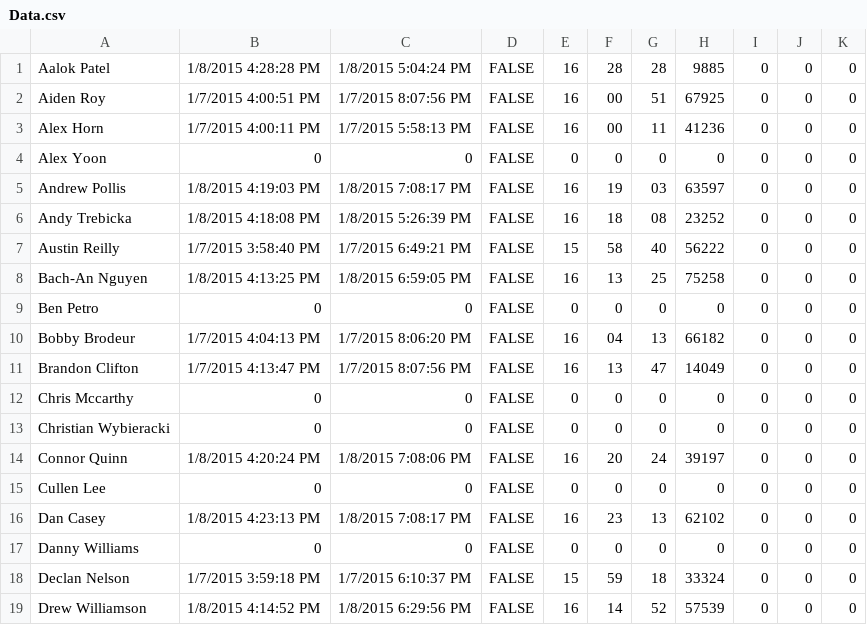
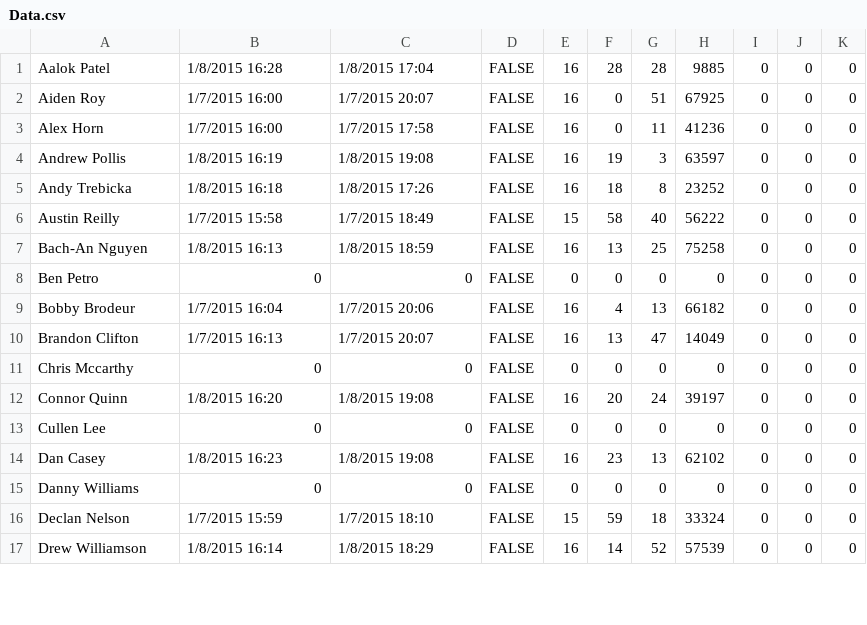
Before and after one commit to prifken/3958attendance, a CSV file: Data/Data.csv, drawn as a sheet; only a part is shown; the diff covers the shown part only.

Commit message:
Removed Students, Updated Walker

```diff
--- a/Data/Data.csv
+++ b/Data/Data.csv
@@ -1,19 +1,17 @@
-Aalok Patel,1/8/2015 4:28:28 PM,1/8/2015 5:04:24 PM,FALSE,16,28,28,9885,0,0,0
-Aiden Roy,1/7/2015 4:00:51 PM,1/7/2015 8:07:56 PM,FALSE,16,00,51,67925,0,0,0
-Alex Horn,1/7/2015 4:00:11 PM,1/7/2015 5:58:13 PM,FALSE,16,00,11,41236,0,0,0
-Alex Yoon,0,0,FALSE,0,0,0,0,0,0,0
-Andrew Pollis,1/8/2015 4:19:03 PM,1/8/2015 7:08:17 PM,FALSE,16,19,03,63597,0,0,0
-Andy Trebicka,1/8/2015 4:18:08 PM,1/8/2015 5:26:39 PM,FALSE,16,18,08,23252,0,0,0
-Austin Reilly,1/7/2015 3:58:40 PM,1/7/2015 6:49:21 PM,FALSE,15,58,40,56222,0,0,0
-Bach-An Nguyen,1/8/2015 4:13:25 PM,1/8/2015 6:59:05 PM,FALSE,16,13,25,75258,0,0,0
+Aalok Patel,1/8/2015 16:28,1/8/2015 17:04,FALSE,16,28,28,9885,0,0,0
+Aiden Roy,1/7/2015 16:00,1/7/2015 20:07,FALSE,16,0,51,67925,0,0,0
+Alex Horn,1/7/2015 16:00,1/7/2015 17:58,FALSE,16,0,11,41236,0,0,0
+Andrew Pollis,1/8/2015 16:19,1/8/2015 19:08,FALSE,16,19,3,63597,0,0,0
+Andy Trebicka,1/8/2015 16:18,1/8/2015 17:26,FALSE,16,18,8,23252,0,0,0
+Austin Reilly,1/7/2015 15:58,1/7/2015 18:49,FALSE,15,58,40,56222,0,0,0
+Bach-An Nguyen,1/8/2015 16:13,1/8/2015 18:59,FALSE,16,13,25,75258,0,0,0
 Ben  Petro,0,0,FALSE,0,0,0,0,0,0,0
-Bobby Brodeur,1/7/2015 4:04:13 PM,1/7/2015 8:06:20 PM,FALSE,16,04,13,66182,0,0,0
-Brandon Clifton,1/7/2015 4:13:47 PM,1/7/2015 8:07:56 PM,FALSE,16,13,47,14049,0,0,0
+Bobby Brodeur,1/7/2015 16:04,1/7/2015 20:06,FALSE,16,4,13,66182,0,0,0
+Brandon Clifton,1/7/2015 16:13,1/7/2015 20:07,FALSE,16,13,47,14049,0,0,0
 Chris Mccarthy,0,0,FALSE,0,0,0,0,0,0,0
-Christian Wybieracki,0,0,FALSE,0,0,0,0,0,0,0
-Connor Quinn,1/8/2015 4:20:24 PM,1/8/2015 7:08:06 PM,FALSE,16,20,24,39197,0,0,0
+Connor Quinn,1/8/2015 16:20,1/8/2015 19:08,FALSE,16,20,24,39197,0,0,0
 Cullen Lee,0,0,FALSE,0,0,0,0,0,0,0
-Dan Casey,1/8/2015 4:23:13 PM,1/8/2015 7:08:17 PM,FALSE,16,23,13,62102,0,0,0
+Dan Casey,1/8/2015 16:23,1/8/2015 19:08,FALSE,16,23,13,62102,0,0,0
 Danny Williams,0,0,FALSE,0,0,0,0,0,0,0
-Declan Nelson,1/7/2015 3:59:18 PM,1/7/2015 6:10:37 PM,FALSE,15,59,18,33324,0,0,0
-Drew Williamson,1/8/2015 4:14:52 PM,1/8/2015 6:29:56 PM,FALSE,16,14,52,57539,0,0,0
+Declan Nelson,1/7/2015 15:59,1/7/2015 18:10,FALSE,15,59,18,33324,0,0,0
+Drew Williamson,1/8/2015 16:14,1/8/2015 18:29,FALSE,16,14,52,57539,0,0,0
```
Also changed, not shown: 1 removed row and 56 edited cells elsewhere in this file.
